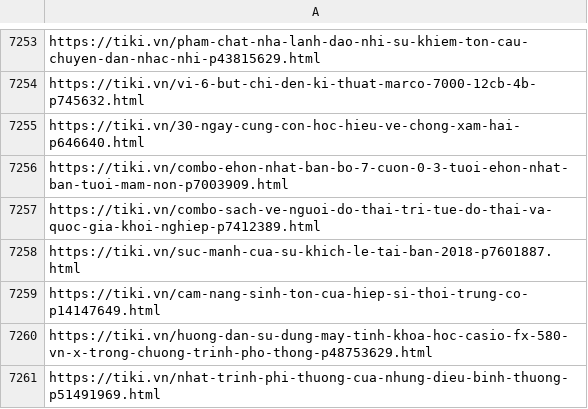
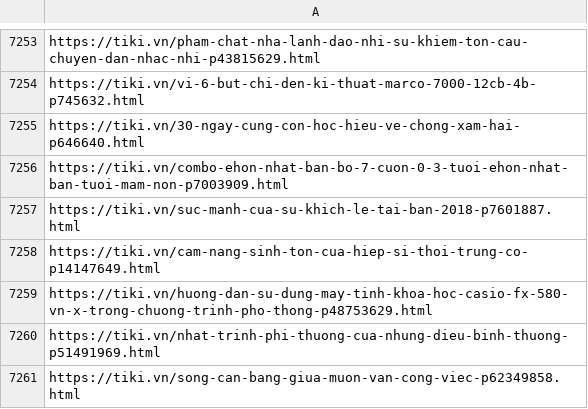
Before and after one commit to quangvt98tb/Crawl-Comment-Tiki, a CSV file: links.csv, drawn as a sheet; only a part is shown, gaps mark what is left out; the shorter side is filled out with more unchanged rows; the diff names each change by its address in the sheet, - before the commit and + after, or states it on an @@ line.

Commit message:
update data

```diff
--- a/links.csv
+++ b/links.csv
-row 7257: https://tiki.vn/combo-sach-ve-nguoi-do-thai-tri-tue-do-thai-va-quoc-gia-khoi-nghiep-p7412389.html
```
Also changed, not shown: 3 other files.
